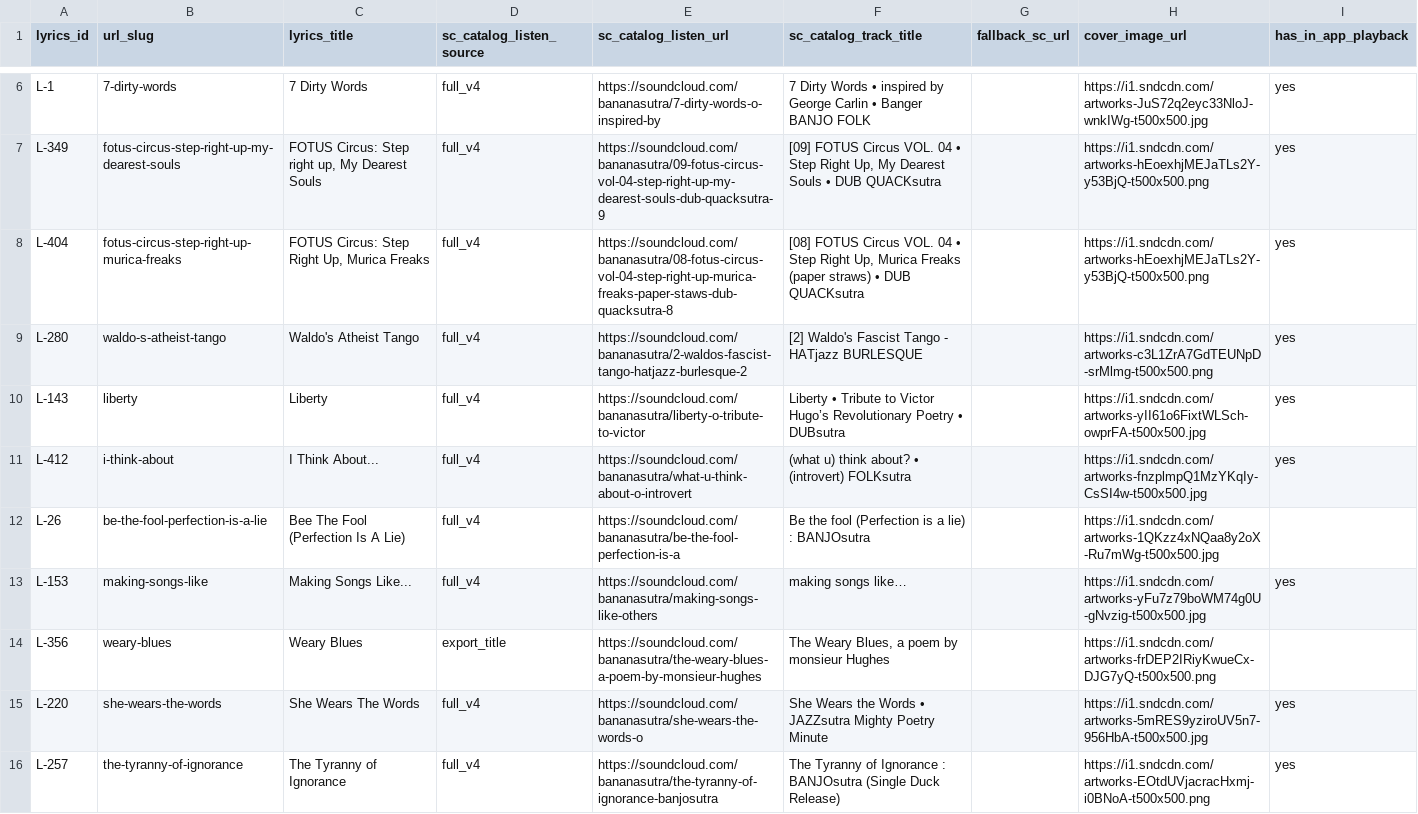
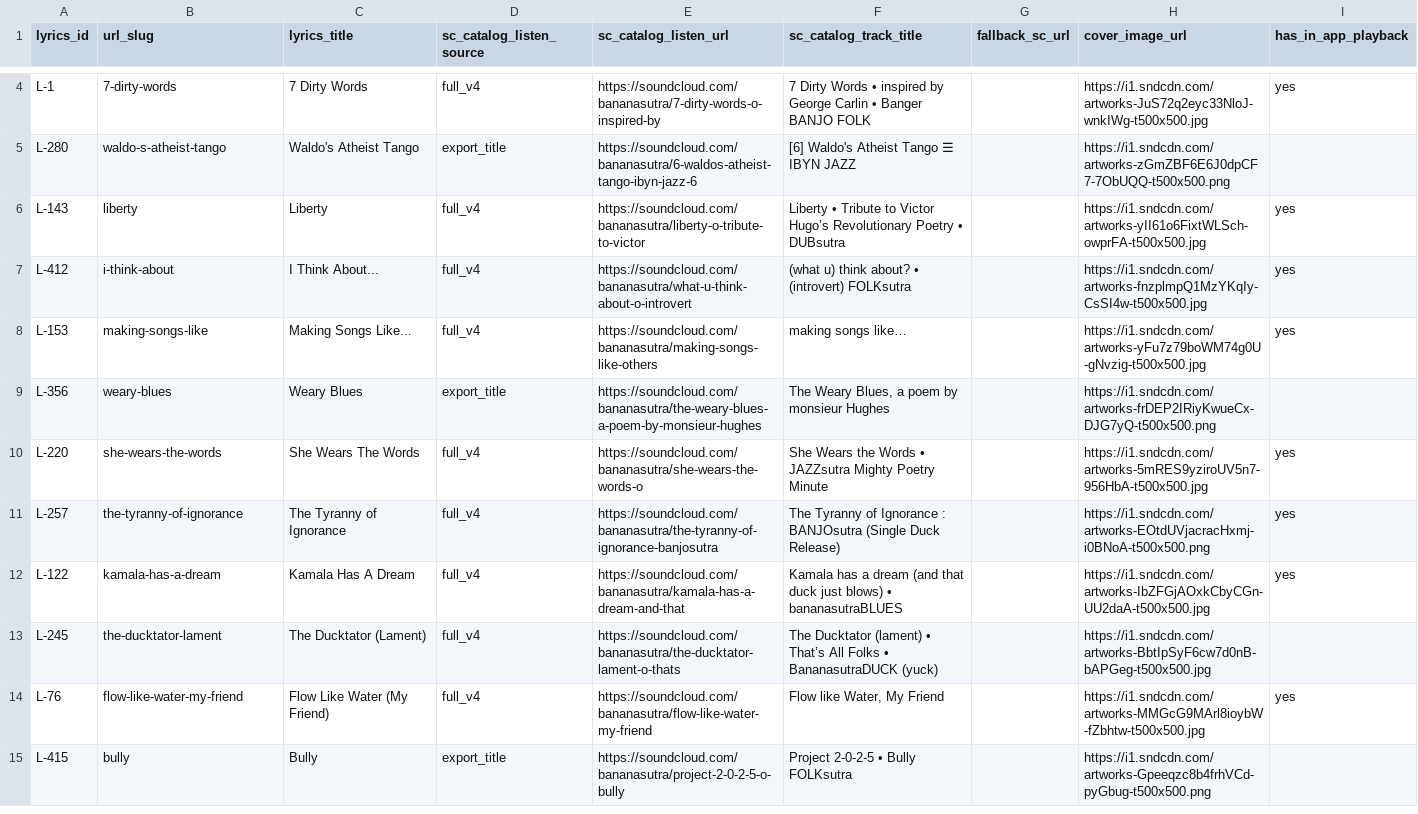
Before and after one commit to bananasutra/bananasutra-app, a CSV file: apps/banana-catalog-prototype/src/data/generated/sc_catalog_listen_automatch_review.csv, drawn as a sheet; only a part is shown, gaps mark what is left out; the shorter side is filled out with more unchanged rows; removed rows and columns are numbered as before the commit, all else as after; the diff covers the shown part only; the diff names each change by its address in the sheet, - before the commit and + after, or states it on an @@ line.

```diff
--- a/apps/banana-catalog-prototype/src/data/generated/sc_catalog_listen_automatch_review.csv
+++ b/apps/banana-catalog-prototype/src/data/generated/sc_catalog_listen_automatch_review.csv
-row 7: L-349 | fotus-circus-step-right-up-my-dearest-souls | FOTUS Circus: Step right up, My Dearest Souls | full_v4 | https://soundcloud.com/bananasutra/09-fotus-circus-vol-04-step-right-up-my-dearest-souls-dub-quacksutra-9 | [09] FOTUS Circus VOL. 04 • Step Right Up, My Dearest Souls • DUB QUACKsutra |  | https://i1.sndcdn.com/artworks-hEoexhjMEJaTLs2Y-y53BjQ-t500x500.png | yes
-row 8: L-404 | fotus-circus-step-right-up-murica-freaks | FOTUS Circus: Step Right Up, Murica Freaks | full_v4 | https://soundcloud.com/bananasutra/08-fotus-circus-vol-04-step-right-up-murica-freaks-paper-staws-dub-quacksutra-8 | [08] FOTUS Circus VOL. 04 • Step Right Up, Murica Freaks (paper straws) • DUB QUACKsutra |  | https://i1.sndcdn.com/artworks-hEoexhjMEJaTLs2Y-y53BjQ-t500x500.png | yes
-D5 (sc_catalog_listen_source): full_v4
+D5 (sc_catalog_listen_source): export_title
-E5 (sc_catalog_listen_url): https://soundcloud.com/bananasutra/2-waldos-fascist-tango-hatjazz-burlesque-2
+E5 (sc_catalog_listen_url): https://soundcloud.com/bananasutra/6-waldos-atheist-tango-ibyn-jazz-6
-F5 (sc_catalog_track_title): [2] Waldo's Fascist Tango - HATjazz BURLESQUE
+F5 (sc_catalog_track_title): [6] Waldo's Atheist Tango ☰ IBYN JAZZ
-H5 (cover_image_url): https://i1.sndcdn.com/artworks-c3L1ZrA7GdTEUNpD-srMlmg-t500x500.png
+H5 (cover_image_url): https://i1.sndcdn.com/artworks-zGmZBF6E6J0dpCF7-7ObUQQ-t500x500.png
-I5 (has_in_app_playback): yes
+I5 (has_in_app_playback): (empty)
-row 12: L-26 | be-the-fool-perfection-is-a-lie | Bee The Fool (Perfection Is A Lie) | full_v4 | https://soundcloud.com/bananasutra/be-the-fool-perfection-is-a | Be the fool (Perfection is a lie) : BANJOsutra |  | https://i1.sndcdn.com/artworks-1QKzz4xNQaa8y2oX-Ru7mWg-t500x500.jpg
```
Also changed, not shown: 1 added row, 3 removed rows and 3 edited cells elsewhere in this file, apps/banana-catalog-prototype/src/data/generated/sc_catalog_listen_review.csv, 19 other files.
